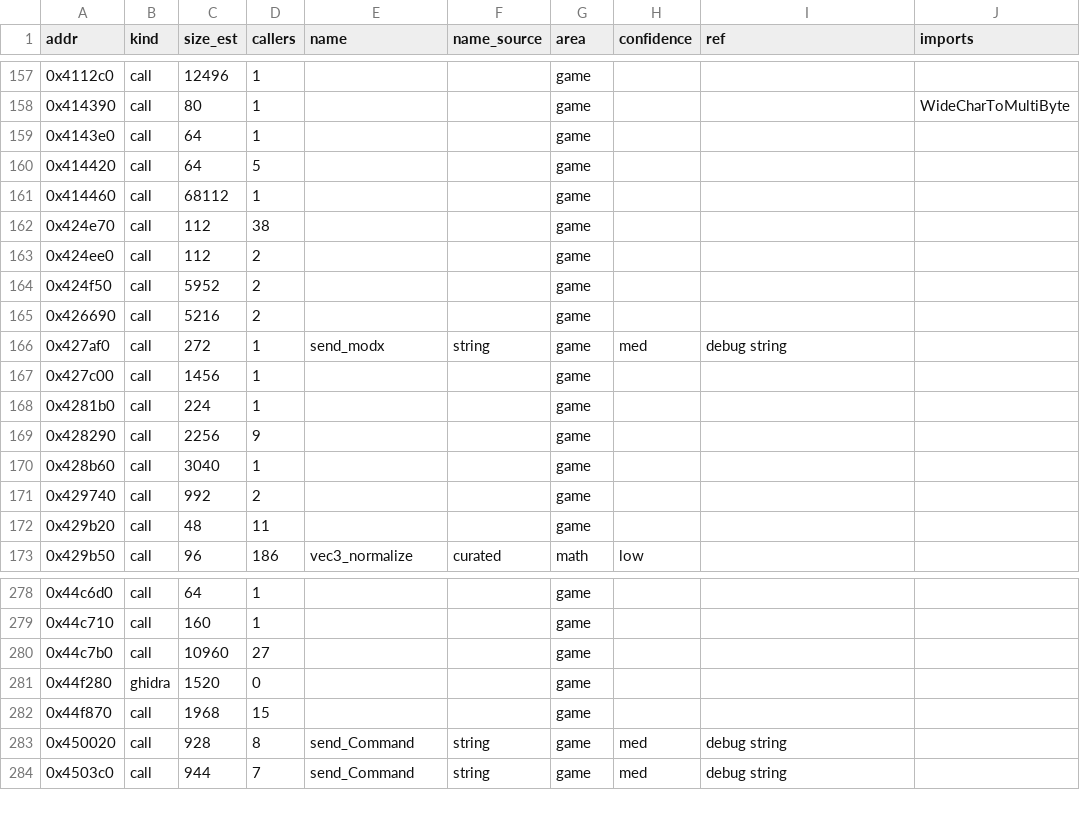
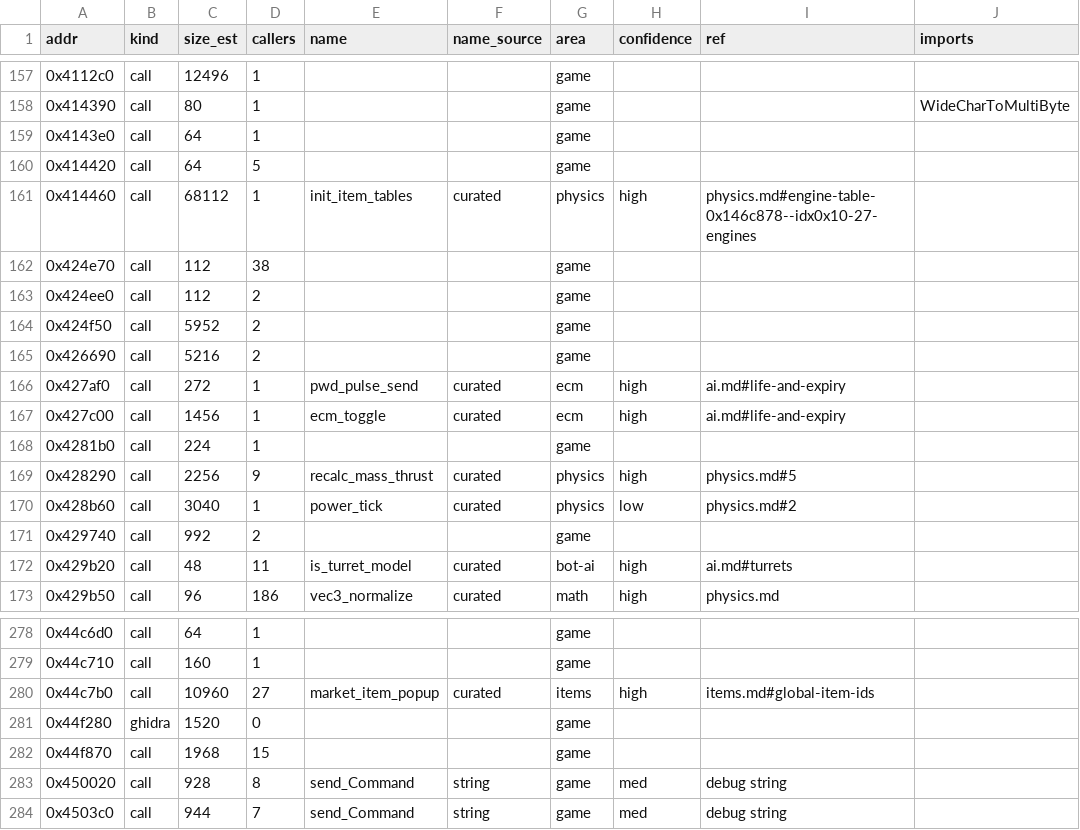
Before and after one commit to codertao/JumpgateAnalysis, a CSV file: notes/functions.csv, drawn as a sheet; only a part is shown, gaps mark what is left out; the diff covers the shown part only.

```diff
--- a/notes/functions.csv
+++ b/notes/functions.csv
@@ -160,3 +160,3 @@ addr,kind,size_est,callers,name,name_source,area,confidence,ref,imports
 0x414420,call,64,5,,,game,,,
-0x414460,call,68112,1,,,game,,,
+0x414460,call,68112,1,init_item_tables,curated,physics,high,physics.md#engine-table-0x146c878--idx0x10-27-engines,
 0x424e70,call,112,38,,,game,,,
@@ -165,9 +165,9 @@ addr,kind,size_est,callers,name,name_source,area,confidence,ref,imports
 0x426690,call,5216,2,,,game,,,
-0x427af0,call,272,1,send_modx,string,game,med,debug string,
-0x427c00,call,1456,1,,,game,,,
+0x427af0,call,272,1,pwd_pulse_send,curated,ecm,high,ai.md#life-and-expiry,
+0x427c00,call,1456,1,ecm_toggle,curated,ecm,high,ai.md#life-and-expiry,
 0x4281b0,call,224,1,,,game,,,
-0x428290,call,2256,9,,,game,,,
-0x428b60,call,3040,1,,,game,,,
+0x428290,call,2256,9,recalc_mass_thrust,curated,physics,high,physics.md#5,
+0x428b60,call,3040,1,power_tick,curated,physics,low,physics.md#2,
 0x429740,call,992,2,,,game,,,
-0x429b20,call,48,11,,,game,,,
-0x429b50,call,96,186,vec3_normalize,curated,math,low,,
+0x429b20,call,48,11,is_turret_model,curated,bot-ai,high,ai.md#turrets,
+0x429b50,call,96,186,vec3_normalize,curated,math,high,physics.md,
@@ -279,3 +279,3 @@ addr,kind,size_est,callers,name,name_source,area,confidence,ref,imports
 0x44c710,call,160,1,,,game,,,
-0x44c7b0,call,10960,27,,,game,,,
+0x44c7b0,call,10960,27,market_item_popup,curated,items,high,items.md#global-item-ids,
 0x44f280,ghidra,1520,0,,,game,,,
```
Also changed, not shown: 132 edited cells elsewhere in this file, notes/function_names.csv, 27 other files.
